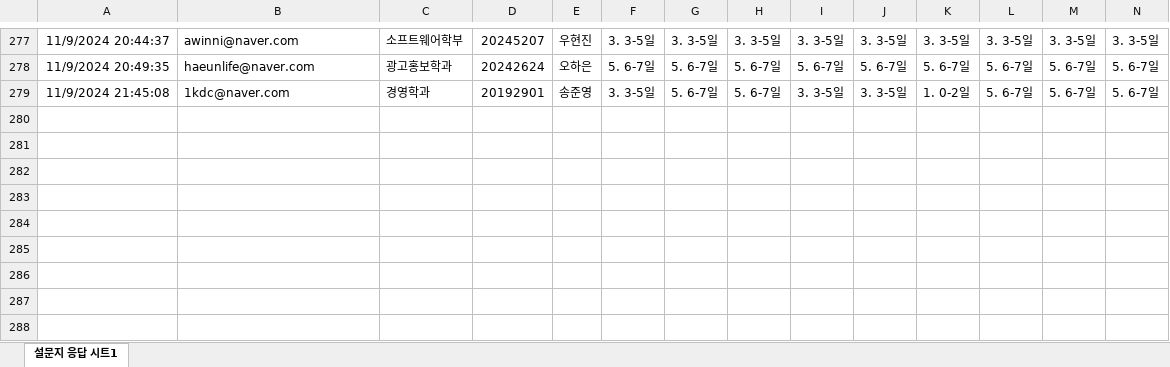
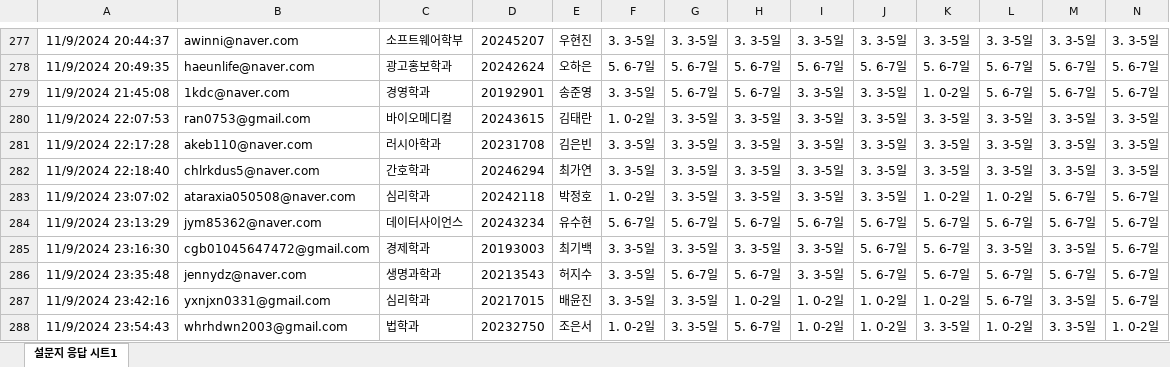
Before and after one commit to kwlee58/class202501, an Excel workbook: R/data/food_plan_241104.xlsx, sheet 설문지 응답 시트1, drawn as a sheet; only a part is shown, gaps mark what is left out; values as stored, in another font and other column widths than the file's, no borders; table styles not drawn; rows hold the shown columns only; the diff names each change by its address in the sheet, - before the commit and + after, or states it on an @@ line.

```diff
--- a/R/data/food_plan_241104.xlsx (sheet 설문지 응답 시트1)
+++ b/R/data/food_plan_241104.xlsx (sheet 설문지 응답 시트1)
+row 280: 11/9/2024 22:07:53 | ran0753@gmail.com | 바이오메디컬 | 20243615 | 김태란 | 1. 0-2일 | 3. 3-5일 | 3. 3-5일 | 3. 3-5일 | 3. 3-5일 | 3. 3-5일 | 3. 3-5일 | 3. 3-5일 | 3. 3-5일
+row 281: 11/9/2024 22:17:28 | akeb110@naver.com | 러시아학과 | 20231708 | 김은빈 | 3. 3-5일 | 3. 3-5일 | 3. 3-5일 | 3. 3-5일 | 3. 3-5일 | 3. 3-5일 | 3. 3-5일 | 3. 3-5일 | 3. 3-5일
+row 282: 11/9/2024 22:18:40 | chlrkdus5@naver.com | 간호학과 | 20246294 | 최가연 | 3. 3-5일 | 3. 3-5일 | 3. 3-5일 | 3. 3-5일 | 3. 3-5일 | 3. 3-5일 | 3. 3-5일 | 3. 3-5일 | 3. 3-5일
+row 283: 11/9/2024 23:07:02 | ataraxia050508@naver.com | 심리학과 | 20242118 | 박정호 | 1. 0-2일 | 3. 3-5일 | 3. 3-5일 | 3. 3-5일 | 3. 3-5일 | 1. 0-2일 | 1. 0-2일 | 5. 6-7일 | 5. 6-7일
+row 284: 11/9/2024 23:13:29 | jym85362@naver.com | 데이터사이언스 | 20243234 | 유수현 | 5. 6-7일 | 5. 6-7일 | 5. 6-7일 | 5. 6-7일 | 5. 6-7일 | 5. 6-7일 | 5. 6-7일 | 5. 6-7일 | 5. 6-7일
+row 285: 11/9/2024 23:16:30 | cgb01045647472@gmail.com | 경제학과 | 20193003 | 최기백 | 3. 3-5일 | 3. 3-5일 | 3. 3-5일 | 3. 3-5일 | 5. 6-7일 | 5. 6-7일 | 3. 3-5일 | 3. 3-5일 | 5. 6-7일
+row 286: 11/9/2024 23:35:48 | jennydz@naver.com | 생명과학과 | 20213543 | 허지수 | 3. 3-5일 | 5. 6-7일 | 5. 6-7일 | 3. 3-5일 | 5. 6-7일 | 5. 6-7일 | 5. 6-7일 | 5. 6-7일 | 5. 6-7일
+row 287: 11/9/2024 23:42:16 | yxnjxn0331@gmail.com | 심리학과 | 20217015 | 배윤진 | 3. 3-5일 | 3. 3-5일 | 1. 0-2일 | 1. 0-2일 | 1. 0-2일 | 1. 0-2일 | 5. 6-7일 | 3. 3-5일 | 5. 6-7일
+row 288: 11/9/2024 23:54:43 | whrhdwn2003@gmail.com | 법학과 | 20232750 | 조은서 | 1. 0-2일 | 3. 3-5일 | 5. 6-7일 | 1. 0-2일 | 1. 0-2일 | 3. 3-5일 | 1. 0-2일 | 3. 3-5일 | 1. 0-2일
```
Also changed, not shown: R/data/food_plan_241104_tmp.xlsx, R/data/food_survey_241104.xlsx, 25 other files.
